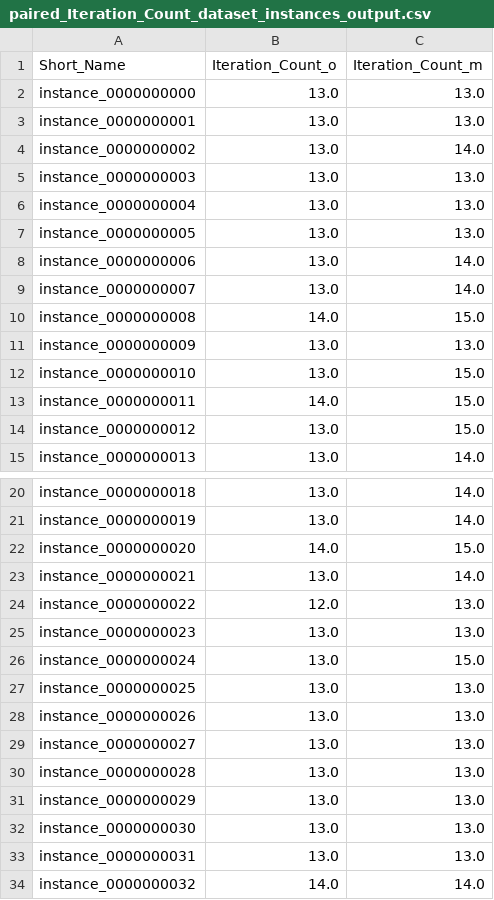
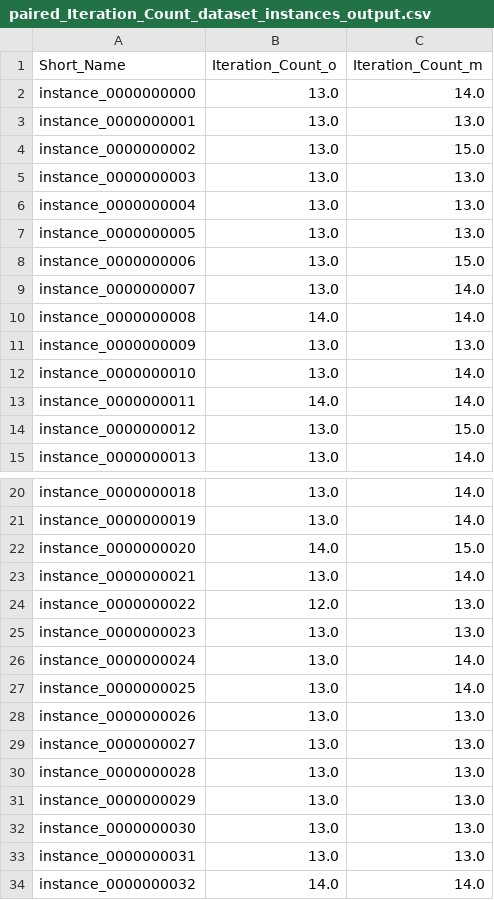
Before and after one commit to spookworm/CB54, a CSV file: doc/_stats/paired_Iteration_Count_dataset_instances_output.csv, drawn as a sheet; only a part is shown, gaps mark what is left out; the diff covers the shown part only.

```diff
--- a/doc/_stats/paired_Iteration_Count_dataset_instances_output.csv
+++ b/doc/_stats/paired_Iteration_Count_dataset_instances_output.csv
@@ -1,5 +1,5 @@
 Short_Name,Iteration_Count_o,Iteration_Count_m
-instance_0000000000,13.0,13.0
+instance_0000000000,13.0,14.0
 instance_0000000001,13.0,13.0
-instance_0000000002,13.0,14.0
+instance_0000000002,13.0,15.0
 instance_0000000003,13.0,13.0
@@ -7,8 +7,8 @@ instance_0000000004,13.0,13.0
 instance_0000000005,13.0,13.0
-instance_0000000006,13.0,14.0
+instance_0000000006,13.0,15.0
 instance_0000000007,13.0,14.0
-instance_0000000008,14.0,15.0
+instance_0000000008,14.0,14.0
 instance_0000000009,13.0,13.0
-instance_0000000010,13.0,15.0
-instance_0000000011,14.0,15.0
+instance_0000000010,13.0,14.0
+instance_0000000011,14.0,14.0
 instance_0000000012,13.0,15.0
@@ -25,4 +25,4 @@ instance_0000000022,12.0,13.0
 instance_0000000023,13.0,13.0
-instance_0000000024,13.0,15.0
-instance_0000000025,13.0,13.0
+instance_0000000024,13.0,14.0
+instance_0000000025,13.0,14.0
 instance_0000000026,13.0,13.0
```
Also changed, not shown: 25 edited cells elsewhere in this file, doc/_stats/dataset_instances_output.csv, doc/_stats/paired_Duration_dataset_instances_output.csv, 15 other files.
